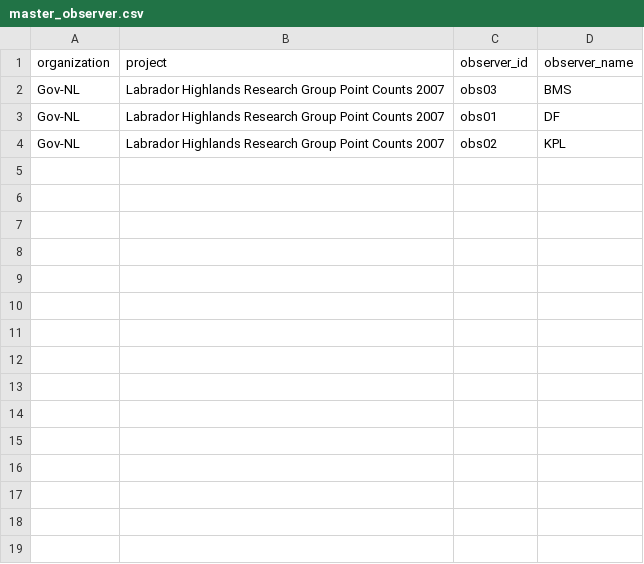
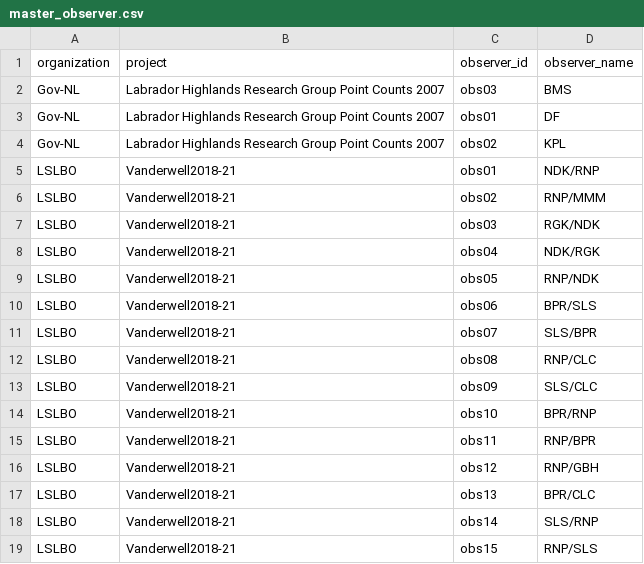
Before and after one commit to borealbirds/WildTrax-dataHarmonization, a CSV file: master_observer.csv, drawn as a sheet.

Commit message:
Add update master observer stage

```diff
--- a/master_observer.csv
+++ b/master_observer.csv
@@ -4 +4,16 @@ Gov-NL,Labrador Highlands Research Group Point Counts 2007,obs01,DF
 Gov-NL,Labrador Highlands Research Group Point Counts 2007,obs02,KPL
+LSLBO,Vanderwell2018-21,obs01,NDK/RNP
+LSLBO,Vanderwell2018-21,obs02,RNP/MMM
+LSLBO,Vanderwell2018-21,obs03,RGK/NDK
+LSLBO,Vanderwell2018-21,obs04,NDK/RGK
+LSLBO,Vanderwell2018-21,obs05,RNP/NDK
+LSLBO,Vanderwell2018-21,obs06,BPR/SLS
+LSLBO,Vanderwell2018-21,obs07,SLS/BPR
+LSLBO,Vanderwell2018-21,obs08,RNP/CLC
+LSLBO,Vanderwell2018-21,obs09,SLS/CLC
+LSLBO,Vanderwell2018-21,obs10,BPR/RNP
+LSLBO,Vanderwell2018-21,obs11,RNP/BPR
+LSLBO,Vanderwell2018-21,obs12,RNP/GBH
+LSLBO,Vanderwell2018-21,obs13,BPR/CLC
+LSLBO,Vanderwell2018-21,obs14,SLS/RNP
+LSLBO,Vanderwell2018-21,obs15,RNP/SLS
```
Also changed, not shown: 1 other file.
